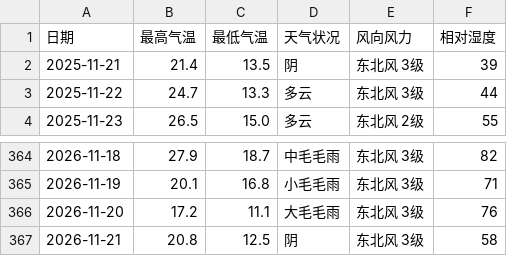
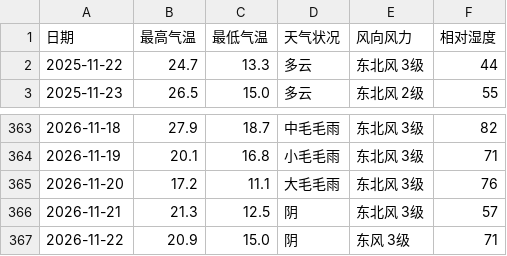
Before and after one commit to simida681/shenzhen-weather, a CSV file: data/shenzhen_weather.csv, drawn as a sheet; only a part is shown, gaps mark what is left out.

```diff
--- a/data/shenzhen_weather.csv
+++ b/data/shenzhen_weather.csv
@@ -1,3 +1,2 @@
 日期,最高气温,最低气温,天气状况,风向风力,相对湿度
-2025-11-21,21.4,13.5,阴,东北风 3级,39
 2025-11-22,24.7,13.3,多云,东北风 3级,44
@@ -366,2 +365,3 @@
 2026-11-20,17.2,11.1,大毛毛雨,东北风 3级,76
-2026-11-21,20.8,12.5,阴,东北风 3级,58
+2026-11-21,21.3,12.5,阴,东北风 3级,57
+2026-11-22,20.9,15.0,阴,东风 3级,71
```
Also changed, not shown: 5 other files.
